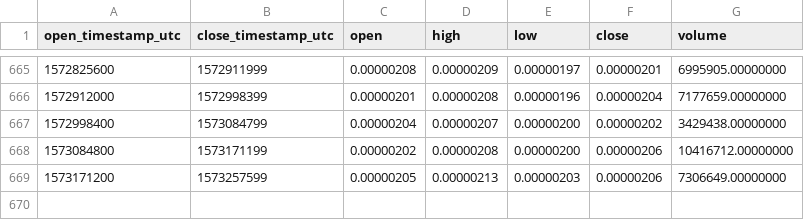
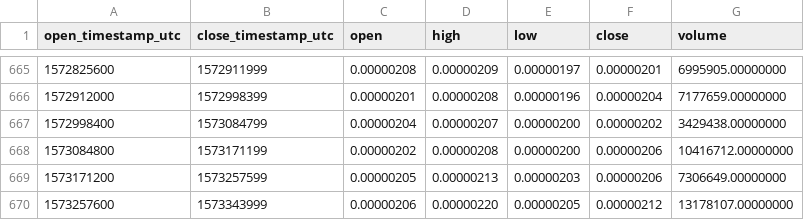
Before and after one commit to cryptobigbro/binance-VIBEBTC, a CSV file: binance-VIBEBTC-1d.csv, drawn as a sheet; only a part is shown, gaps mark what is left out.

Commit message:
Update OHLCV data.

```diff
--- a/binance-VIBEBTC-1d.csv
+++ b/binance-VIBEBTC-1d.csv
@@ -669 +669,2 @@ open_timestamp_utc,close_timestamp_utc,open,high,low,close,volume
 1573171200,1573257599,0.00000205,0.00000213,0.00000203,0.00000206,7306649.00000000
+1573257600,1573343999,0.00000206,0.00000220,0.00000205,0.00000212,13178107.00000000
```
Also changed, not shown: 1 other file.
